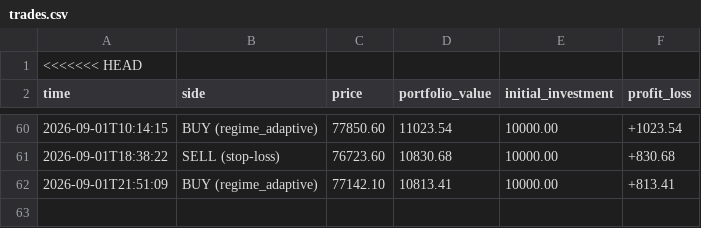
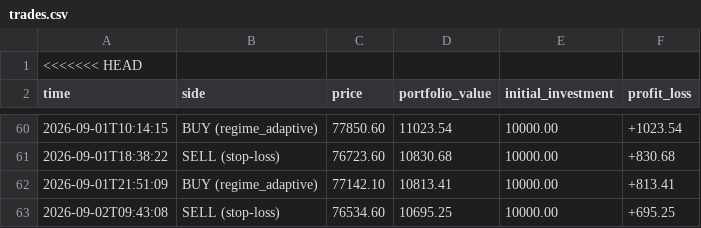
Before and after one commit to tahseenbus/trading-bot, a CSV file: trades.csv, drawn as a sheet; only a part is shown, gaps mark what is left out; the diff names each change by its address in the sheet, - before the commit and + after, or states it on an @@ line.

```diff
--- a/trades.csv
+++ b/trades.csv
+row 63: 2026-09-02T09:43:08 | SELL (stop-loss) | 76534.60 | 10695.25 | 10000.00 | +695.25
```
Also changed, not shown: 2 other files.
